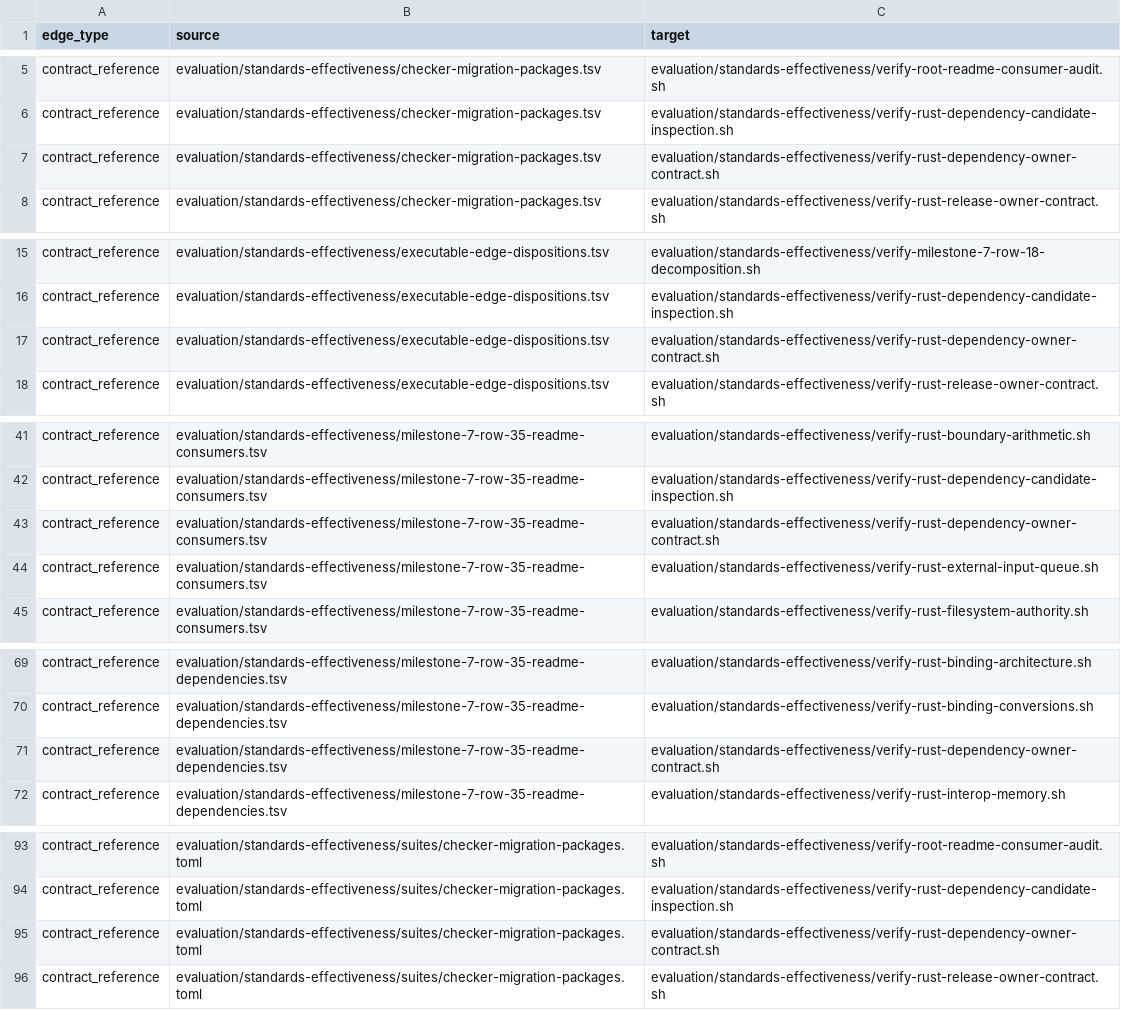
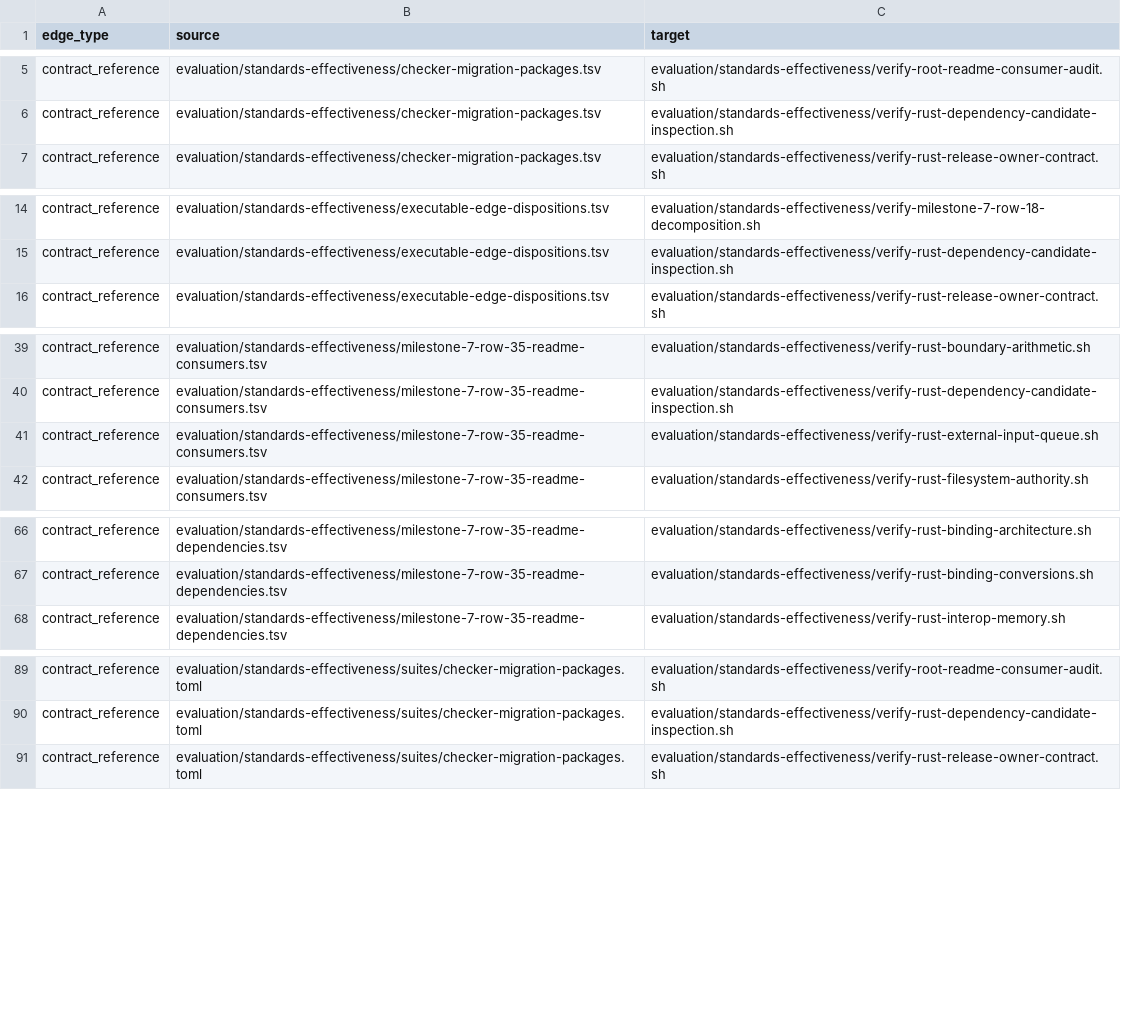
Before and after one commit to MrScripty/Coding-Standards, a TSV file: evaluation/standards-effectiveness/generated/checker-dependency-edges.tsv, drawn as a sheet; only a part is shown, gaps mark what is left out; the diff covers the shown part only.

Commit message:
feat(verification): migrate Rust dependency owner
Replace the Rust dependency owner Bash checker with a registered six-check declarative suite preserving 14 typed mechanism decisions, metadata closure, profile and routing policy, and the exact parent-index disposition.

Delete the checker and helper edges, reconcile its row-35 dependency and README-consumer records under unchanged schemas, regenerate the graph, and continue without a fallback.

```diff
--- a/evaluation/standards-effectiveness/generated/checker-dependency-edges.tsv
+++ b/evaluation/standards-effectiveness/generated/checker-dependency-edges.tsv
@@ -6,3 +6,2 @@ contract_reference	evaluation/standards-effectiveness/checker-migration-packages
 contract_reference	evaluation/standards-effectiveness/checker-migration-packages.tsv	evaluation/standards-effectiveness/verify-rust-dependency-candidate-inspection.sh
-contract_reference	evaluation/standards-effectiveness/checker-migration-packages.tsv	evaluation/standards-effectiveness/verify-rust-dependency-owner-contract.sh
 contract_reference	evaluation/standards-effectiveness/checker-migration-packages.tsv	evaluation/standards-effectiveness/verify-rust-release-owner-contract.sh
@@ -16,3 +15,2 @@ contract_reference	evaluation/standards-effectiveness/executable-edge-dispositio
 contract_reference	evaluation/standards-effectiveness/executable-edge-dispositions.tsv	evaluation/standards-effectiveness/verify-rust-dependency-candidate-inspection.sh
-contract_reference	evaluation/standards-effectiveness/executable-edge-dispositions.tsv	evaluation/standards-effectiveness/verify-rust-dependency-owner-contract.sh
 contract_reference	evaluation/standards-effectiveness/executable-edge-dispositions.tsv	evaluation/standards-effectiveness/verify-rust-release-owner-contract.sh
@@ -42,3 +40,2 @@ contract_reference	evaluation/standards-effectiveness/milestone-7-row-35-readme-
 contract_reference	evaluation/standards-effectiveness/milestone-7-row-35-readme-consumers.tsv	evaluation/standards-effectiveness/verify-rust-dependency-candidate-inspection.sh
-contract_reference	evaluation/standards-effectiveness/milestone-7-row-35-readme-consumers.tsv	evaluation/standards-effectiveness/verify-rust-dependency-owner-contract.sh
 contract_reference	evaluation/standards-effectiveness/milestone-7-row-35-readme-consumers.tsv	evaluation/standards-effectiveness/verify-rust-external-input-queue.sh
@@ -70,3 +67,2 @@ contract_reference	evaluation/standards-effectiveness/milestone-7-row-35-readme-
 contract_reference	evaluation/standards-effectiveness/milestone-7-row-35-readme-dependencies.tsv	evaluation/standards-effectiveness/verify-rust-binding-conversions.sh
-contract_reference	evaluation/standards-effectiveness/milestone-7-row-35-readme-dependencies.tsv	evaluation/standards-effectiveness/verify-rust-dependency-owner-contract.sh
 contract_reference	evaluation/standards-effectiveness/milestone-7-row-35-readme-dependencies.tsv	evaluation/standards-effectiveness/verify-rust-interop-memory.sh
@@ -94,3 +90,2 @@ contract_reference	evaluation/standards-effectiveness/suites/checker-migration-p
 contract_reference	evaluation/standards-effectiveness/suites/checker-migration-packages.toml	evaluation/standards-effectiveness/verify-rust-dependency-candidate-inspection.sh
-contract_reference	evaluation/standards-effectiveness/suites/checker-migration-packages.toml	evaluation/standards-effectiveness/verify-rust-dependency-owner-contract.sh
 contract_reference	evaluation/standards-effectiveness/suites/checker-migration-packages.toml	evaluation/standards-effectiveness/verify-rust-release-owner-contract.sh
```
Also changed, not shown: 2 removed rows elsewhere in this file, evaluation/standards-effectiveness/generated/checker-dependency-components.tsv, evaluation/standards-effectiveness/generated/checker-dependency-nodes.tsv, 17 other files.
